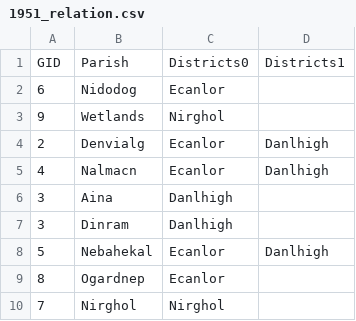
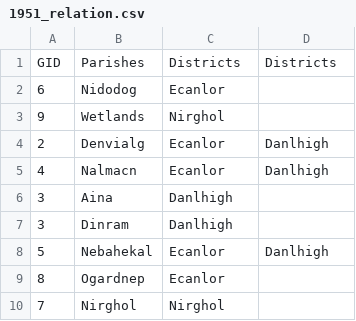
Before and after one commit to sbaker-dev/weightGIS, a CSV file: Example/ExampleData/ReferenceOutput/1951_relation.csv, drawn as a sheet; the diff names each change by its address in the sheet, - before the commit and + after, or states it on an @@ line.

```diff
--- a/Example/ExampleData/ReferenceOutput/1951_relation.csv
+++ b/Example/ExampleData/ReferenceOutput/1951_relation.csv
-B1: Parish
+B1: Parishes
-C1: Districts0
+C1: Districts
-D1: Districts1
+D1: Districts
```
Also changed, not shown: Example/ExampleData/ReferenceOutput/LookupBase.csv, Example/ExampleData/ReferenceOutput/PlaceReference.csv, 6 other files.
